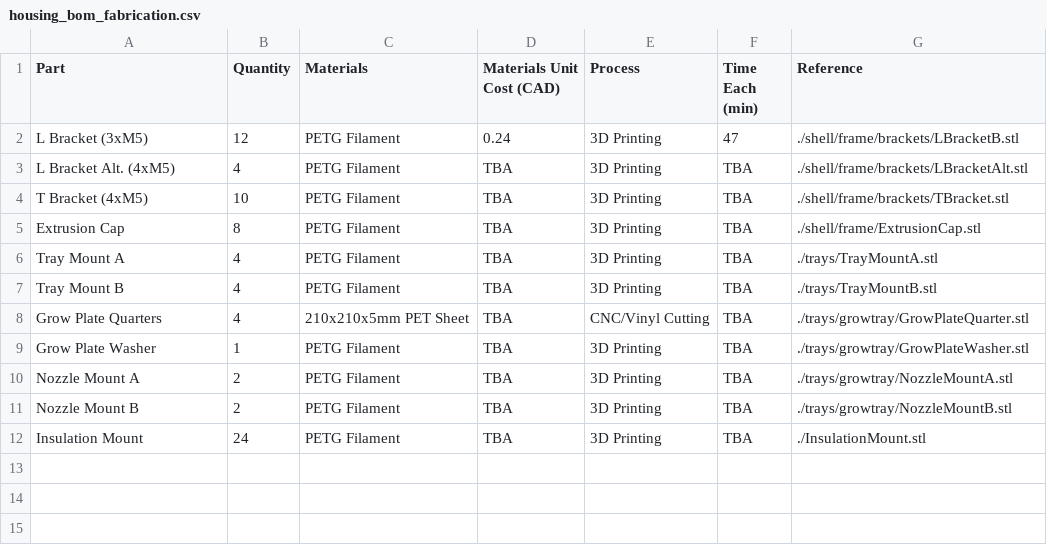
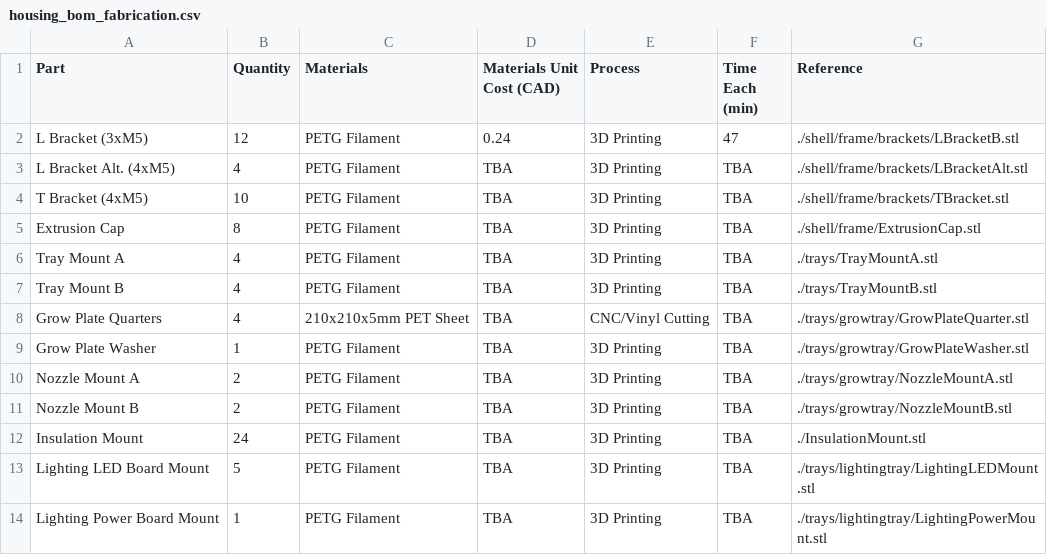
Before and after one commit to PeaPodTechnologies/PeaPod, a CSV file: deliverables/housing/housing_bom_fabrication.csv, drawn as a sheet; the diff names each change by its address in the sheet, - before the commit and + after, or states it on an @@ line.

```diff
--- a/deliverables/housing/housing_bom_fabrication.csv
+++ b/deliverables/housing/housing_bom_fabrication.csv
+row 13: Lighting LED Board Mount | 5 | PETG Filament | TBA | 3D Printing | TBA | ./trays/lightingtray/LightingLEDMount.stl
+row 14: Lighting Power Board Mount | 1 | PETG Filament | TBA | 3D Printing | TBA | ./trays/lightingtray/LightingPowerMount.stl
```
Also changed, not shown: deliverables/housing/housing_bom_purchase.csv, 2 other files.
